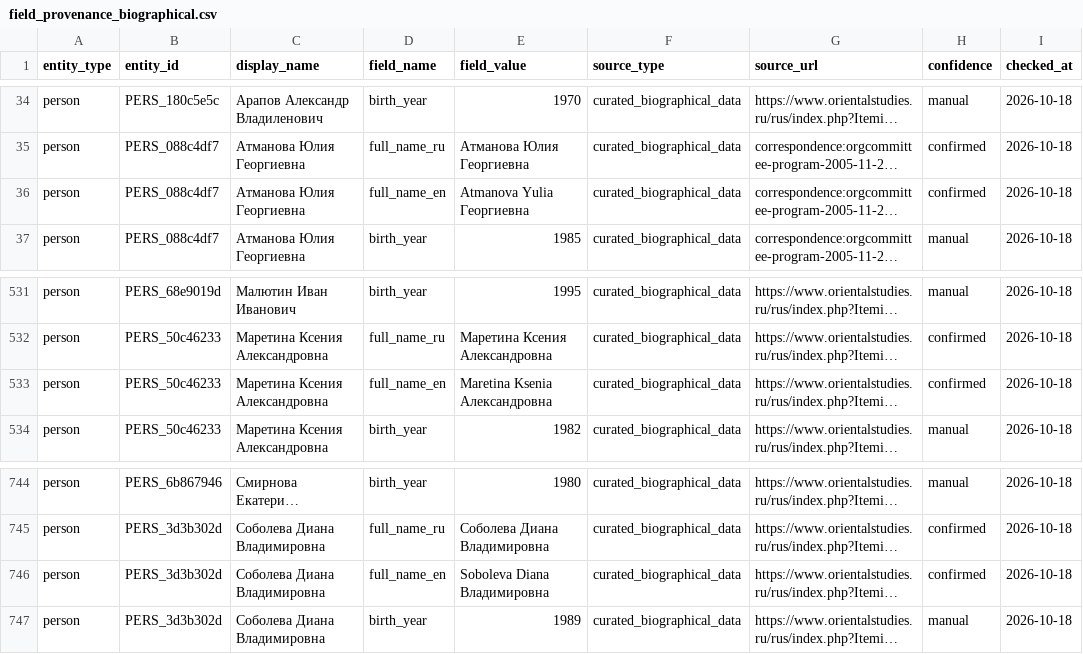
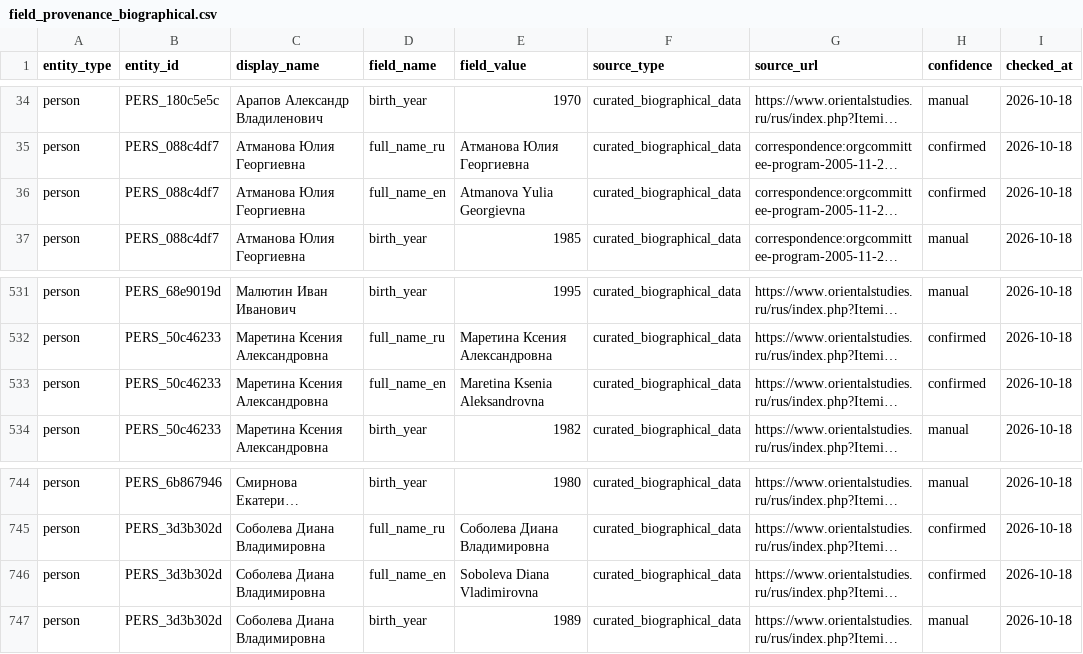
Before and after one commit to gasyoun/IndologyScholars, a CSV file: analytics_output/field_provenance_biographical.csv, drawn as a sheet; only a part is shown, gaps mark what is left out; long unchanged cells end in …; the diff names each change by its address in the sheet, - before the commit and + after, or states it on an @@ line.

```diff
--- a/analytics_output/field_provenance_biographical.csv
+++ b/analytics_output/field_provenance_biographical.csv
-E36 (field_value): Atmanova Yulia Георгиевна
+E36 (field_value): Atmanova Yulia Georgievna
-E533 (field_value): Maretina Ksenia Александровна
+E533 (field_value): Maretina Ksenia Aleksandrovna
-E746 (field_value): Soboleva Diana Владимировна
+E746 (field_value): Soboleva Diana Vladimirovna
```
Also changed, not shown: analytics_output/renou_presentations.csv, analytics_output/renou_register_epic_presentations.csv, 19 other files.
